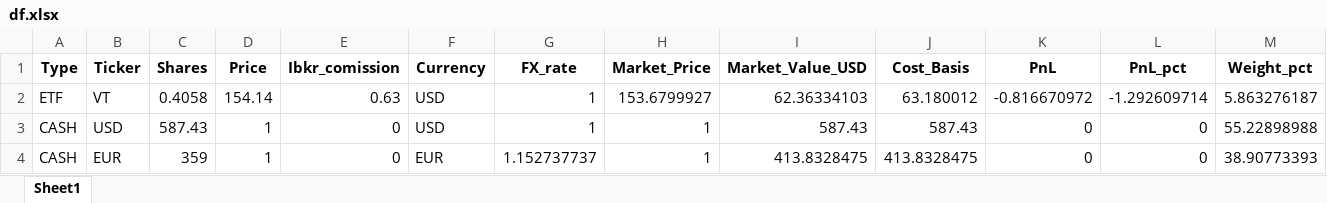
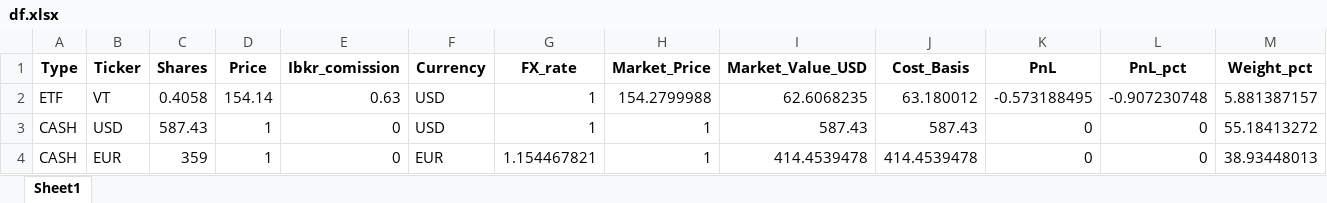
Before and after one commit to yevhen1231/ibkr-dashboard, an Excel workbook: Data/df.xlsx, sheet Sheet1, drawn as a sheet; values as stored, in another font and other column widths than the file's, no borders; the diff names each change by its address in the sheet, - before the commit and + after, or states it on an @@ line.

```diff
--- a/Data/df.xlsx (sheet Sheet1)
+++ b/Data/df.xlsx (sheet Sheet1)
-H2 (Market_Price): 153.6799927
+H2 (Market_Price): 154.2799988
-I2 (Market_Value_USD): 62.36334103
+I2 (Market_Value_USD): 62.6068235
-K2 (PnL): -0.816670972
+K2 (PnL): -0.573188495
-L2 (PnL_pct): -1.292609714
+L2 (PnL_pct): -0.907230748
-M2 (Weight_pct): 5.863276187
+M2 (Weight_pct): 5.881387157
-M3 (Weight_pct): 55.22898988
+M3 (Weight_pct): 55.18413272
-G4 (FX_rate): 1.152737737
+G4 (FX_rate): 1.154467821
-I4 (Market_Value_USD): 413.8328475
+I4 (Market_Value_USD): 414.4539478
-J4 (Cost_Basis): 413.8328475
+J4 (Cost_Basis): 414.4539478
-M4 (Weight_pct): 38.90773393
+M4 (Weight_pct): 38.93448013
```
Also changed, not shown: Data/iau.xlsx, Data/sgov.xlsx, 2 other files.
